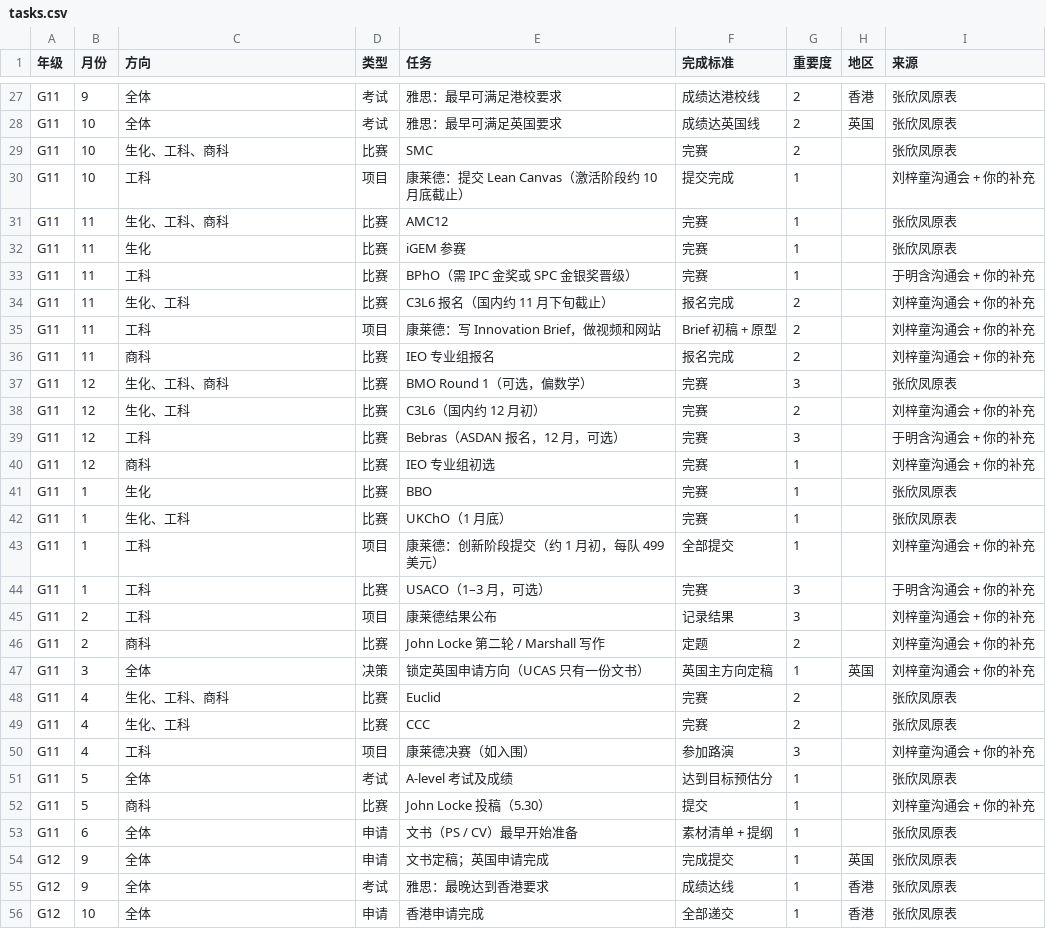
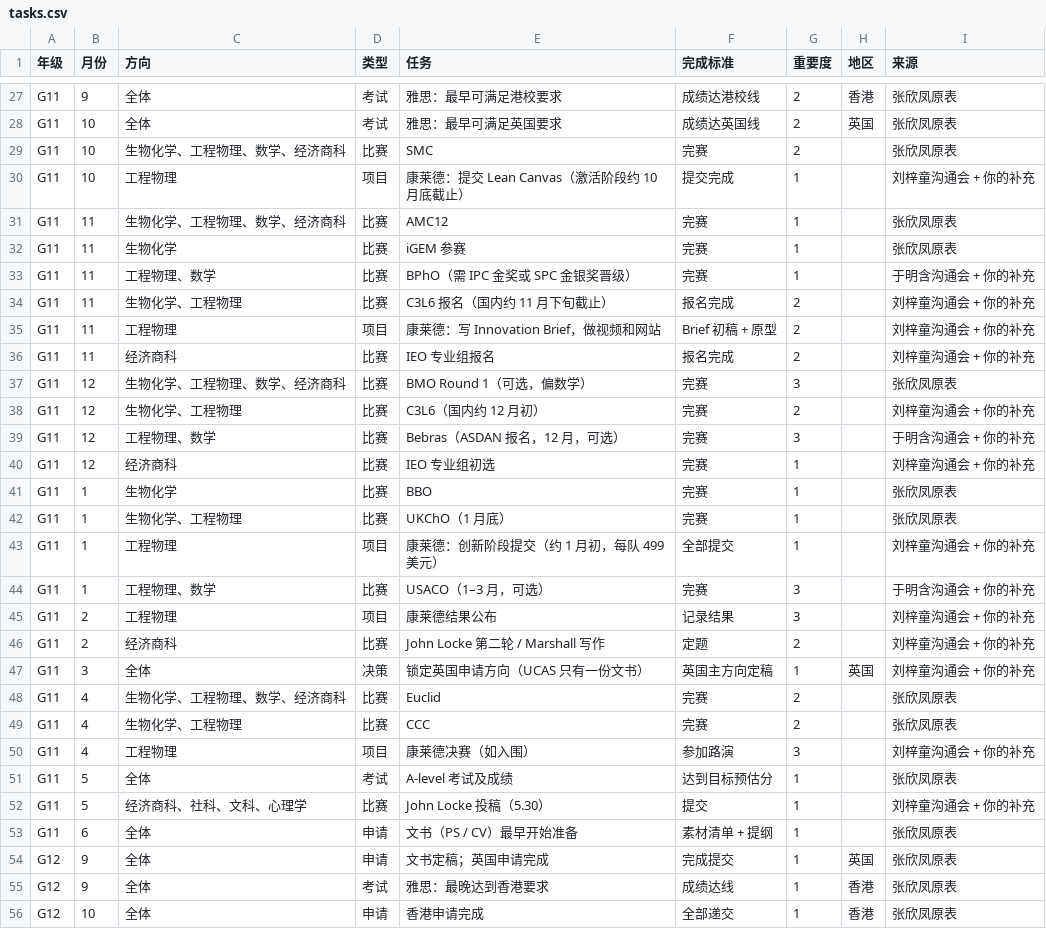
Before and after one commit to Nicolegogogo/Planning, a CSV file: tasks.csv, drawn as a sheet; only a part is shown, gaps mark what is left out; the diff covers the shown part only.

```diff
--- a/tasks.csv
+++ b/tasks.csv
@@ -28,26 +28,26 @@ G11,9,全体,考试,雅思：最早可满足港校要求,成绩达港校线,2,
 G11,10,全体,考试,雅思：最早可满足英国要求,成绩达英国线,2,英国,张欣凤原表
-G11,10,生化、工科、商科,比赛,SMC,完赛,2,,张欣凤原表
-G11,10,工科,项目,康莱德：提交 Lean Canvas（激活阶段约 10 月底截止）,提交完成,1,,刘梓童沟通会 + 你的补充
-G11,11,生化、工科、商科,比赛,AMC12,完赛,1,,张欣凤原表
-G11,11,生化,比赛,iGEM 参赛,完赛,1,,张欣凤原表
-G11,11,工科,比赛,BPhO（需 IPC 金奖或 SPC 金银奖晋级）,完赛,1,,于明含沟通会 + 你的补充
-G11,11,生化、工科,比赛,C3L6 报名（国内约 11 月下旬截止）,报名完成,2,,刘梓童沟通会 + 你的补充
-G11,11,工科,项目,康莱德：写 Innovation Brief，做视频和网站,Brief 初稿 + 原型,2,,刘梓童沟通会 + 你的补充
-G11,11,商科,比赛,IEO 专业组报名,报名完成,2,,刘梓童沟通会 + 你的补充
-G11,12,生化、工科、商科,比赛,BMO Round 1（可选，偏数学）,完赛,3,,张欣凤原表
-G11,12,生化、工科,比赛,C3L6（国内约 12 月初）,完赛,2,,刘梓童沟通会 + 你的补充
-G11,12,工科,比赛,Bebras（ASDAN 报名，12 月，可选）,完赛,3,,于明含沟通会 + 你的补充
-G11,12,商科,比赛,IEO 专业组初选,完赛,1,,刘梓童沟通会 + 你的补充
-G11,1,生化,比赛,BBO,完赛,1,,张欣凤原表
-G11,1,生化、工科,比赛,UKChO（1 月底）,完赛,1,,张欣凤原表
-G11,1,工科,项目,康莱德：创新阶段提交（约 1 月初，每队 499 美元）,全部提交,1,,刘梓童沟通会 + 你的补充
-G11,1,工科,比赛,USACO（1–3 月，可选）,完赛,3,,于明含沟通会 + 你的补充
-G11,2,工科,项目,康莱德结果公布,记录结果,3,,刘梓童沟通会 + 你的补充
-G11,2,商科,比赛,John Locke 第二轮 / Marshall 写作,定题,2,,刘梓童沟通会 + 你的补充
+G11,10,生物化学、工程物理、数学、经济商科,比赛,SMC,完赛,2,,张欣凤原表
+G11,10,工程物理,项目,康莱德：提交 Lean Canvas（激活阶段约 10 月底截止）,提交完成,1,,刘梓童沟通会 + 你的补充
+G11,11,生物化学、工程物理、数学、经济商科,比赛,AMC12,完赛,1,,张欣凤原表
+G11,11,生物化学,比赛,iGEM 参赛,完赛,1,,张欣凤原表
+G11,11,工程物理、数学,比赛,BPhO（需 IPC 金奖或 SPC 金银奖晋级）,完赛,1,,于明含沟通会 + 你的补充
+G11,11,生物化学、工程物理,比赛,C3L6 报名（国内约 11 月下旬截止）,报名完成,2,,刘梓童沟通会 + 你的补充
+G11,11,工程物理,项目,康莱德：写 Innovation Brief，做视频和网站,Brief 初稿 + 原型,2,,刘梓童沟通会 + 你的补充
+G11,11,经济商科,比赛,IEO 专业组报名,报名完成,2,,刘梓童沟通会 + 你的补充
+G11,12,生物化学、工程物理、数学、经济商科,比赛,BMO Round 1（可选，偏数学）,完赛,3,,张欣凤原表
+G11,12,生物化学、工程物理,比赛,C3L6（国内约 12 月初）,完赛,2,,刘梓童沟通会 + 你的补充
+G11,12,工程物理、数学,比赛,Bebras（ASDAN 报名，12 月，可选）,完赛,3,,于明含沟通会 + 你的补充
+G11,12,经济商科,比赛,IEO 专业组初选,完赛,1,,刘梓童沟通会 + 你的补充
+G11,1,生物化学,比赛,BBO,完赛,1,,张欣凤原表
+G11,1,生物化学、工程物理,比赛,UKChO（1 月底）,完赛,1,,张欣凤原表
+G11,1,工程物理,项目,康莱德：创新阶段提交（约 1 月初，每队 499 美元）,全部提交,1,,刘梓童沟通会 + 你的补充
+G11,1,工程物理、数学,比赛,USACO（1–3 月，可选）,完赛,3,,于明含沟通会 + 你的补充
+G11,2,工程物理,项目,康莱德结果公布,记录结果,3,,刘梓童沟通会 + 你的补充
+G11,2,经济商科,比赛,John Locke 第二轮 / Marshall 写作,定题,2,,刘梓童沟通会 + 你的补充
 G11,3,全体,决策,锁定英国申请方向（UCAS 只有一份文书）,英国主方向定稿,1,英国,刘梓童沟通会 + 你的补充
-G11,4,生化、工科、商科,比赛,Euclid,完赛,2,,张欣凤原表
-G11,4,生化、工科,比赛,CCC,完赛,2,,张欣凤原表
-G11,4,工科,项目,康莱德决赛（如入围）,参加路演,3,,刘梓童沟通会 + 你的补充
+G11,4,生物化学、工程物理、数学、经济商科,比赛,Euclid,完赛,2,,张欣凤原表
+G11,4,生物化学、工程物理,比赛,CCC,完赛,2,,张欣凤原表
+G11,4,工程物理,项目,康莱德决赛（如入围）,参加路演,3,,刘梓童沟通会 + 你的补充
 G11,5,全体,考试,A-level 考试及成绩,达到目标预估分,1,,张欣凤原表
-G11,5,商科,比赛,John Locke 投稿（5.30）,提交,1,,刘梓童沟通会 + 你的补充
+G11,5,经济商科、社科、文科、心理学,比赛,John Locke 投稿（5.30）,提交,1,,刘梓童沟通会 + 你的补充
 G11,6,全体,申请,文书（PS / CV）最早开始准备,素材清单 + 提纲,1,,张欣凤原表
```
Also changed, not shown: 21 edited cells elsewhere in this file, 4 other files.
